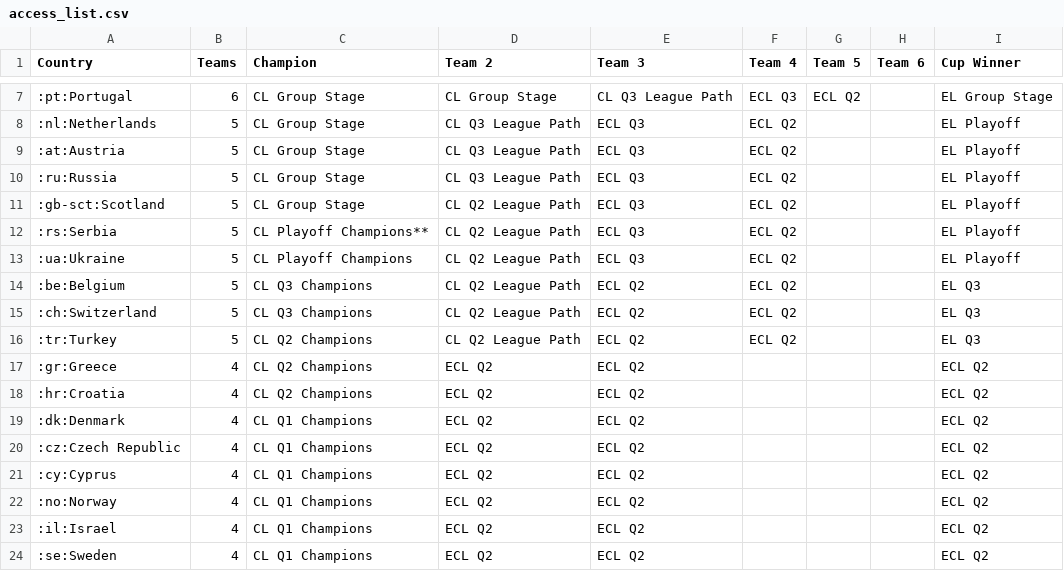
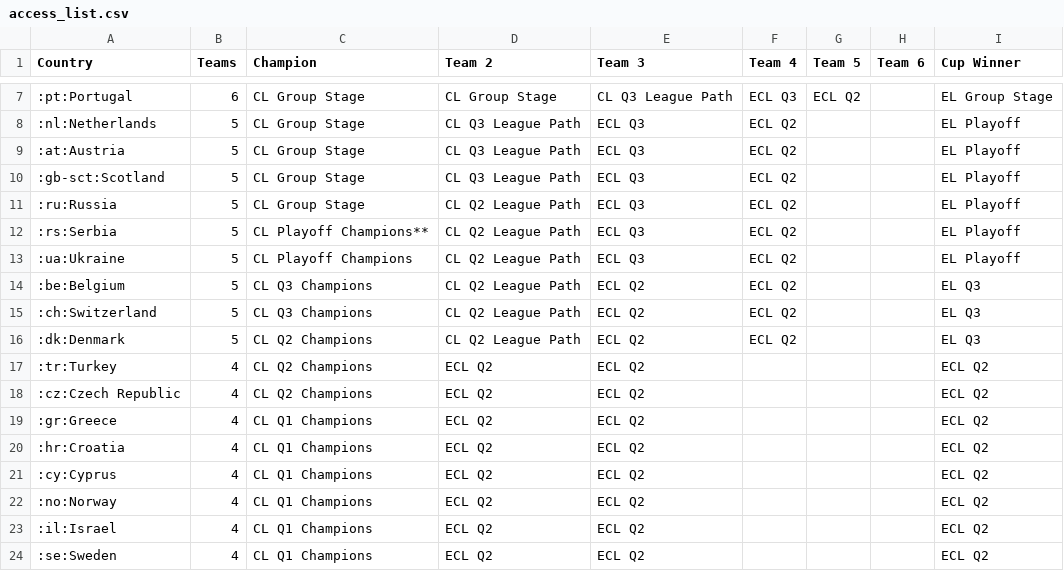
Before and after one commit to awp-finanznachrichten/uefa_ranking, a CSV file: Output/access_list.csv, drawn as a sheet; only a part is shown, gaps mark what is left out.

```diff
--- a/Output/access_list.csv
+++ b/Output/access_list.csv
@@ -9,4 +9,4 @@
 ":at:Austria",5,"CL Group Stage","CL Q3 League Path","ECL Q3","ECL Q2",,,"EL Playoff"
-":ru:Russia",5,"CL Group Stage","CL Q3 League Path","ECL Q3","ECL Q2",,,"EL Playoff"
-":gb-sct:Scotland",5,"CL Group Stage","CL Q2 League Path","ECL Q3","ECL Q2",,,"EL Playoff"
+":gb-sct:Scotland",5,"CL Group Stage","CL Q3 League Path","ECL Q3","ECL Q2",,,"EL Playoff"
+":ru:Russia",5,"CL Group Stage","CL Q2 League Path","ECL Q3","ECL Q2",,,"EL Playoff"
 ":rs:Serbia",5,"CL Playoff Champions**","CL Q2 League Path","ECL Q3","ECL Q2",,,"EL Playoff"
@@ -15,7 +15,7 @@
 ":ch:Switzerland",5,"CL Q3 Champions","CL Q2 League Path","ECL Q2","ECL Q2",,,"EL Q3"
-":tr:Turkey",5,"CL Q2 Champions","CL Q2 League Path","ECL Q2","ECL Q2",,,"EL Q3"
-":gr:Greece",4,"CL Q2 Champions","ECL Q2","ECL Q2",,,,"ECL Q2"
-":hr:Croatia",4,"CL Q2 Champions","ECL Q2","ECL Q2",,,,"ECL Q2"
-":dk:Denmark",4,"CL Q1 Champions","ECL Q2","ECL Q2",,,,"ECL Q2"
-":cz:Czech Republic",4,"CL Q1 Champions","ECL Q2","ECL Q2",,,,"ECL Q2"
+":dk:Denmark",5,"CL Q2 Champions","CL Q2 League Path","ECL Q2","ECL Q2",,,"EL Q3"
+":tr:Turkey",4,"CL Q2 Champions","ECL Q2","ECL Q2",,,,"ECL Q2"
+":cz:Czech Republic",4,"CL Q2 Champions","ECL Q2","ECL Q2",,,,"ECL Q2"
+":gr:Greece",4,"CL Q1 Champions","ECL Q2","ECL Q2",,,,"ECL Q2"
+":hr:Croatia",4,"CL Q1 Champions","ECL Q2","ECL Q2",,,,"ECL Q2"
 ":cy:Cyprus",4,"CL Q1 Champions","ECL Q2","ECL Q2",,,,"ECL Q2"
```
Also changed, not shown: Output/uefa_country_ranking_full.csv, 1 other file.
